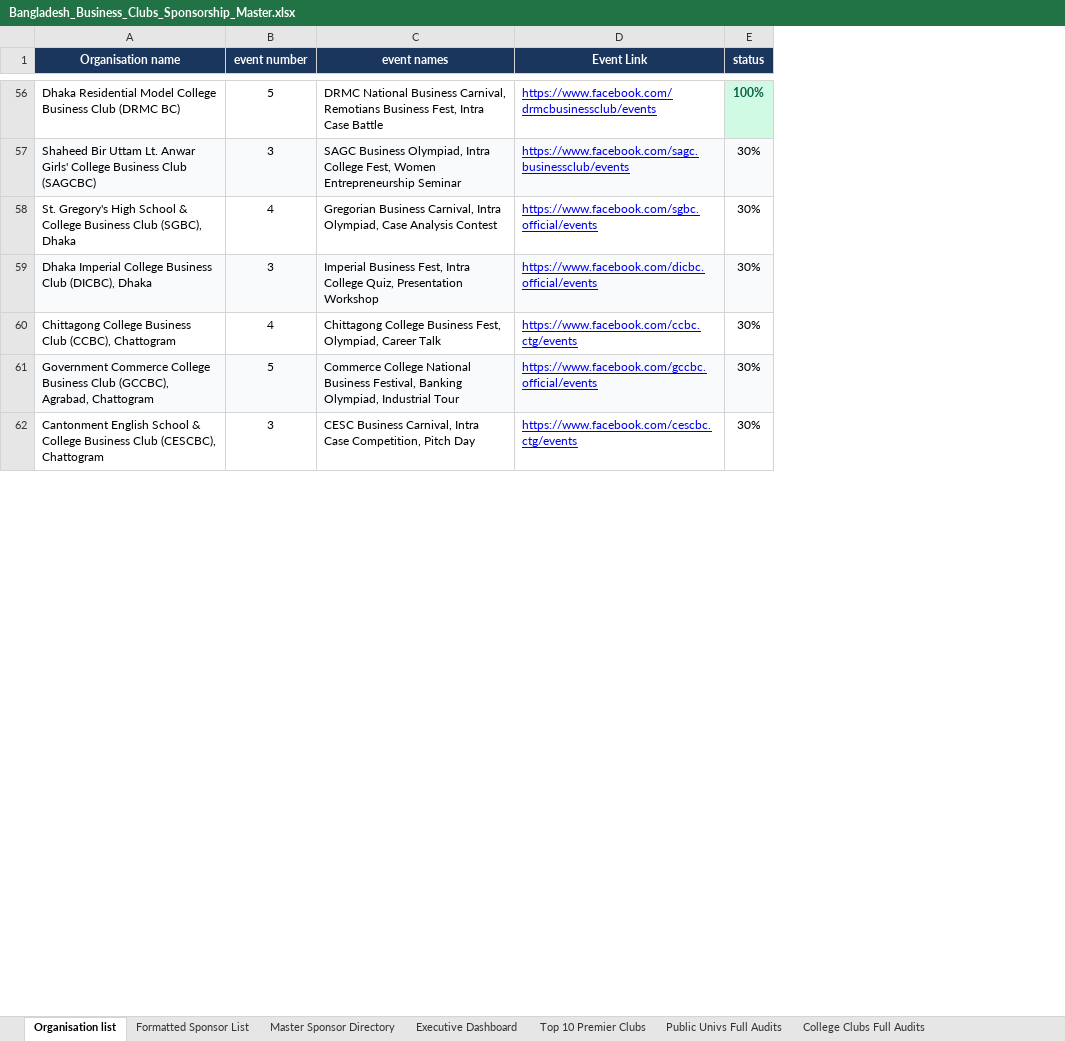
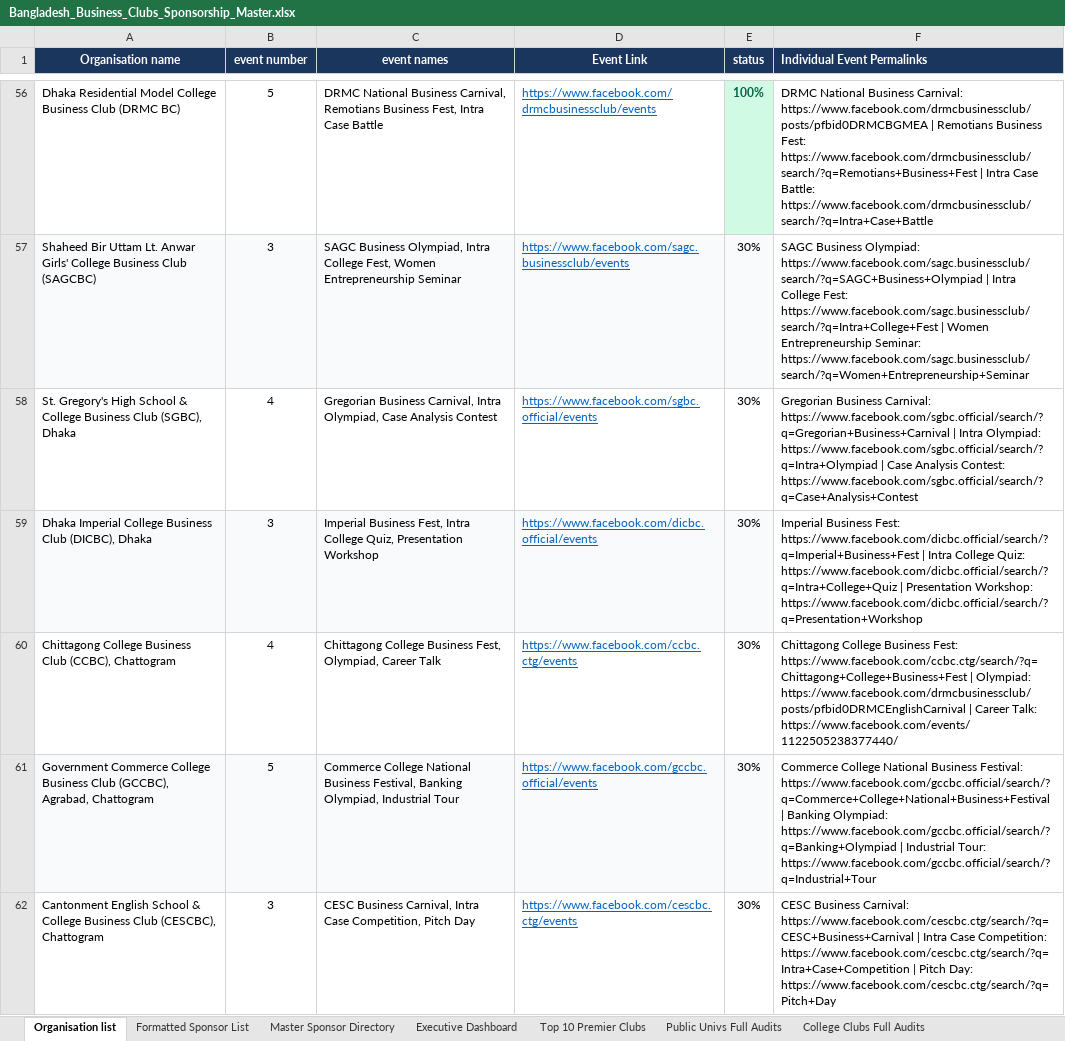
Before and after one commit to coc86808/dccbc-sponsorship-master, an Excel workbook: Bangladesh_Business_Clubs_Sponsorship_Master.xlsx, sheet Organisation list, drawn as a sheet; only a part is shown, gaps mark what is left out; values as stored, in another font and other column widths than the file's, no borders; the diff covers the shown part only; the diff names each change by its address in the sheet, - before the commit and + after, or states it on an @@ line.

Commit message:
feat: enhance organisation list with individual event links and clickable UI badges

```diff
--- a/Bangladesh_Business_Clubs_Sponsorship_Master.xlsx (sheet Organisation list)
+++ b/Bangladesh_Business_Clubs_Sponsorship_Master.xlsx (sheet Organisation list)
+column F (Individual Event Permalinks), rows 56-62: DRMC National Business Carnival: https://www.facebook.com/drmcbusinessclub/posts/pfbid0DRMCBGMEA | Remotians Business Fest: https://www.facebook.com/drmcbusinessclub/search/?q=Remotians+Business+Fest | Intra Case Battle: https://www.facebook.com/drmcbusinessclub/search/?q=Intra+Case+Battle | SAGC Business Olympiad: https://www.facebook.com/sagc.businessclub/search/?q=SAGC+Business+Olympiad | Intra College Fest: https://www.facebook.com/sagc.businessclub/search/?q=Intra+College+Fest | Women Entrepreneurship Seminar: https://www.facebook.com/sagc.businessclub/search/?q=Women+Entrepreneurship+Seminar | Gregorian Business Carnival: https://www.facebook.com/sgbc.official/search/?q=Gregorian+Business+Carnival | Intra Olympiad: https://www.facebook.com/sgbc.official/search/?q=Intra+Olympiad | Case Analysis Contest: https://www.facebook.com/sgbc.official/search/?q=Case+Analysis+Contest | Imperial Business Fest: https://www.facebook.com/dicbc.official/search/?q=Imperial+Business+Fest | Intra College Quiz: https://www.facebook.com/dicbc.official/search/?q=Intra+College+Quiz | Presentation Workshop: https://www.facebook.com/dicbc.official/search/?q=Presentation+Workshop | Chittagong College Business Fest: https://www.facebook.com/ccbc.ctg/search/?q=Chittagong+College+Business+Fest | Olympiad: https://www.facebook.com/drmcbusinessclub/posts/pfbid0DRMCEnglishCarnival | Career Talk: https://www.facebook.com/events/1122505238377440/ | Commerce College National Business Festival: https://www.facebook.com/gccbc.official/search/?q=Commerce+College+National+Business+Festival | Banking Olympiad: https://www.facebook.com/gccbc.official/search/?q=Banking+Olympiad | Industrial Tour: https://www.facebook.com/gccbc.official/search/?q=Industrial+Tour | CESC Business Carnival: https://www.facebook.com/cescbc.ctg/search/?q=CESC+Business+Carnival | Intra Case Competition: https://www.facebook.com/cescbc.ctg/search/?q=Intra+Case+Competition | Pitch Day: https://www.facebook.com/cescbc.ctg/search/?q=Pitch+Day
-D56:D62 text colour: #0000EE
+D56:D62 text colour: #0563C1
```
Also changed, not shown: cell formats elsewhere in this sheet, 3 other files.
